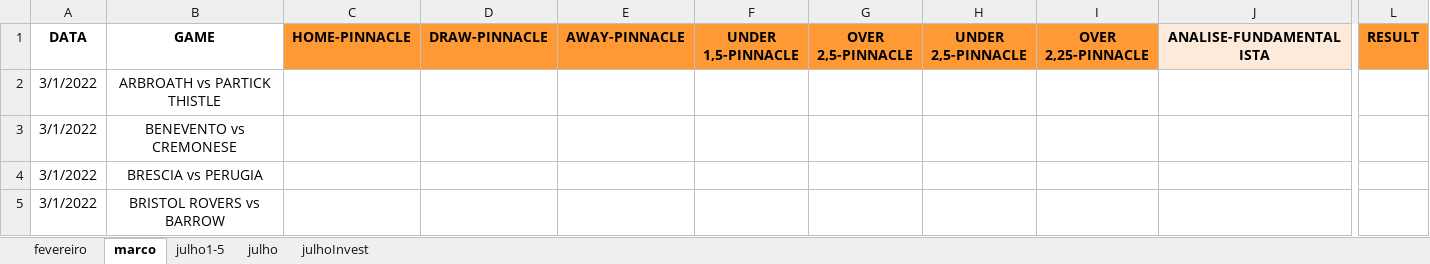
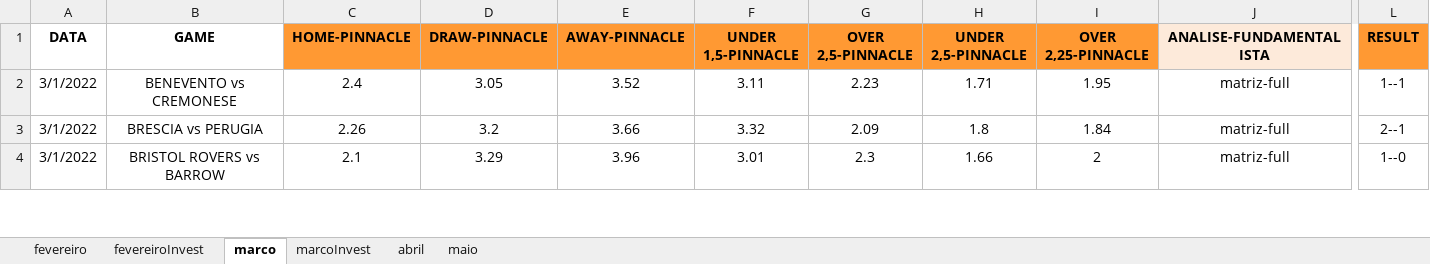
Before and after one commit to JardelLion/automationbet-matriz, an Excel workbook: tecnica_analise/2022/MATRIZ-FULL-2022.xlsx, sheet marco, drawn as a sheet; only a part is shown, gaps mark what is left out; values as stored, in another font and other column widths than the file's, no borders; conditional formats not drawn; removed rows and columns are numbered as before the commit, all else as after; rows hold the shown columns only; the diff covers the shown part only; the diff names each change by its address in the sheet, - before the commit and + after, or states it on an @@ line.

Commit message:
UPDATE MATRIZ

```diff
--- a/tecnica_analise/2022/MATRIZ-FULL-2022.xlsx (sheet marco)
+++ b/tecnica_analise/2022/MATRIZ-FULL-2022.xlsx (sheet marco)
-sheet tab: julho1-5
-sheet tab: julho
-sheet tab: julhoInvest
+sheet tab: fevereiroInvest
+sheet tab: marcoInvest
+sheet tab: abril
+sheet tab: maio
-row 2: 3/1/2022 | ARBROATH vs PARTICK THISTLE
-C2 (HOME-PINNACLE): (empty)
+C2 (HOME-PINNACLE): 2.4
-D2 (DRAW-PINNACLE): (empty)
+D2 (DRAW-PINNACLE): 3.05
-E2 (AWAY-PINNACLE): (empty)
+E2 (AWAY-PINNACLE): 3.52
-F2 (UNDER 1,5-PINNACLE): (empty)
+F2 (UNDER 1,5-PINNACLE): 3.11
-G2 (OVER 2,5-PINNACLE): (empty)
+G2 (OVER 2,5-PINNACLE): 2.23
-H2 (UNDER 2,5-PINNACLE): (empty)
+H2 (UNDER 2,5-PINNACLE): 1.71
-I2 (OVER 2,25-PINNACLE): (empty)
+I2 (OVER 2,25-PINNACLE): 1.95
-J2:J4 (ANALISE-FUNDAMENTALISTA): (empty)
+J2:J4 (ANALISE-FUNDAMENTALISTA): matriz-full
-L2 (RESULT): (empty)
+L2 (RESULT): 1--1
-C3 (HOME-PINNACLE): (empty)
+C3 (HOME-PINNACLE): 2.26
-D3 (DRAW-PINNACLE): (empty)
+D3 (DRAW-PINNACLE): 3.2
-E3 (AWAY-PINNACLE): (empty)
+E3 (AWAY-PINNACLE): 3.66
-F3 (UNDER 1,5-PINNACLE): (empty)
+F3 (UNDER 1,5-PINNACLE): 3.32
-G3 (OVER 2,5-PINNACLE): (empty)
+G3 (OVER 2,5-PINNACLE): 2.09
-H3 (UNDER 2,5-PINNACLE): (empty)
+H3 (UNDER 2,5-PINNACLE): 1.8
-I3 (OVER 2,25-PINNACLE): (empty)
+I3 (OVER 2,25-PINNACLE): 1.84
-L3 (RESULT): (empty)
+L3 (RESULT): 2--1
-C4 (HOME-PINNACLE): (empty)
+C4 (HOME-PINNACLE): 2.1
-D4 (DRAW-PINNACLE): (empty)
+D4 (DRAW-PINNACLE): 3.29
-E4 (AWAY-PINNACLE): (empty)
+E4 (AWAY-PINNACLE): 3.96
-F4 (UNDER 1,5-PINNACLE): (empty)
+F4 (UNDER 1,5-PINNACLE): 3.01
-G4 (OVER 2,5-PINNACLE): (empty)
+G4 (OVER 2,5-PINNACLE): 2.3
-H4 (UNDER 2,5-PINNACLE): (empty)
+H4 (UNDER 2,5-PINNACLE): 1.66
-I4 (OVER 2,25-PINNACLE): (empty)
+I4 (OVER 2,25-PINNACLE): 2
-L4 (RESULT): (empty)
+L4 (RESULT): 1--0
```
Also changed, not shown: 64 removed rows, 1171 edited cells and cell formats elsewhere in this sheet, sheet fevereiro, tecnica_analise/2023/MATRIZ-FULL-2023.xlsx, tecnica_analise/2023/MATRIZ.xlsx, 4 other files.
